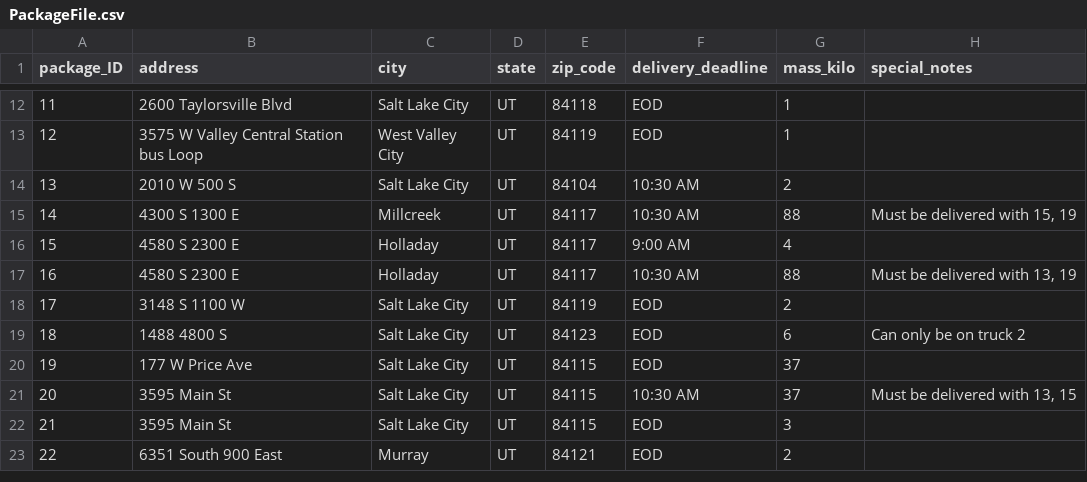
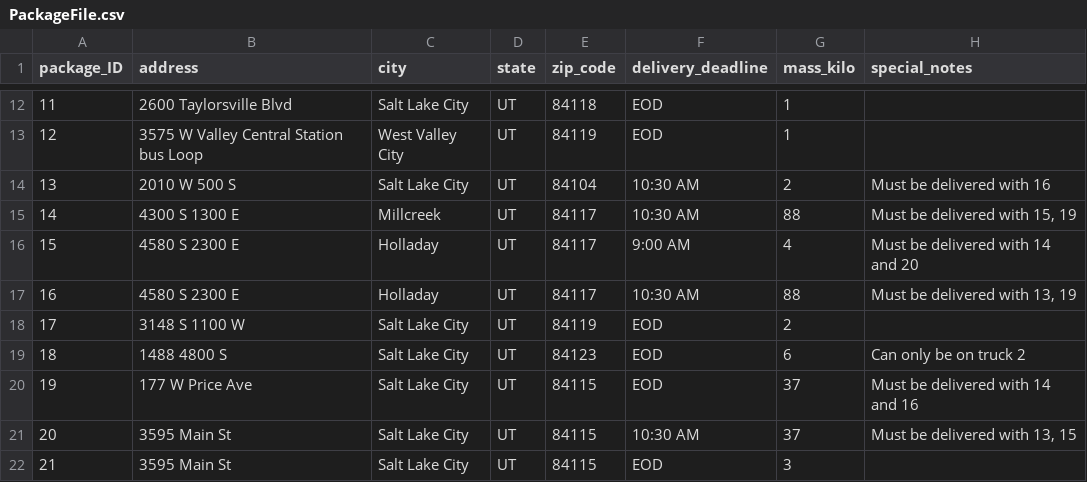
Before and after one commit to hlmichellemasters/C950PackageDelivery, a CSV file: PackageFile.csv, drawn as a sheet; only a part is shown, gaps mark what is left out; the shorter side is filled out with more unchanged rows; the diff names each change by its address in the sheet, - before the commit and + after, or states it on an @@ line.

Commit message:
Established basic HashTable from scratch Added and formatted csv files, tested import Created Package and Truck classes More formatting csv.s and moving package functions Set-up more of the needed functions Just about have all 3 trucks assigned

```diff
--- a/PackageFile.csv
+++ b/PackageFile.csv
-H14 (special_notes): (empty)
+H14 (special_notes): Must be delivered with 16
-H16 (special_notes): (empty)
+H16 (special_notes): Must be delivered with 14 and 20
-H20 (special_notes): (empty)
+H20 (special_notes): Must be delivered with 14 and 16
```
Also changed, not shown: 5 other files.
